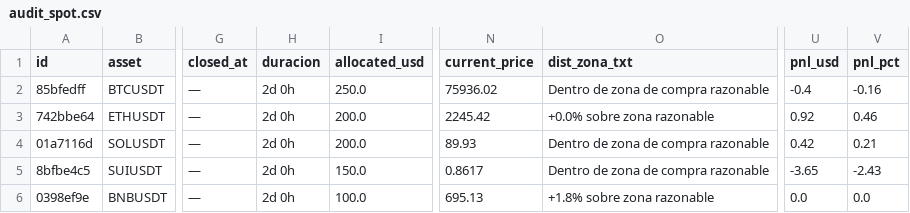
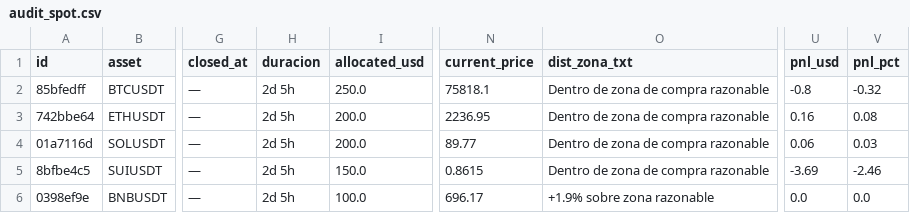
Before and after one commit to juanpabloruizru-boop/quant-arena, a CSV file: ledger/audit_spot.csv, drawn as a sheet; only a part is shown, gaps mark what is left out; the diff names each change by its address in the sheet, - before the commit and + after, or states it on an @@ line.

```diff
--- a/ledger/audit_spot.csv
+++ b/ledger/audit_spot.csv
-H2:H6 (duracion): 2d 0h
+H2:H6 (duracion): 2d 5h
-N2 (current_price): 75936.02
+N2 (current_price): 75818.1
-U2 (pnl_usd): -0.4
+U2 (pnl_usd): -0.8
-V2 (pnl_pct): -0.16
+V2 (pnl_pct): -0.32
-N3 (current_price): 2245.42
+N3 (current_price): 2236.95
-O3 (dist_zona_txt): +0.0% sobre zona razonable
+O3 (dist_zona_txt): Dentro de zona de compra razonable
-U3 (pnl_usd): 0.92
+U3 (pnl_usd): 0.16
-V3 (pnl_pct): 0.46
+V3 (pnl_pct): 0.08
-N4 (current_price): 89.93
+N4 (current_price): 89.77
-U4 (pnl_usd): 0.42
+U4 (pnl_usd): 0.06
-V4 (pnl_pct): 0.21
+V4 (pnl_pct): 0.03
-N5 (current_price): 0.8617
+N5 (current_price): 0.8615
-U5 (pnl_usd): -3.65
+U5 (pnl_usd): -3.69
-V5 (pnl_pct): -2.43
+V5 (pnl_pct): -2.46
-N6 (current_price): 695.13
+N6 (current_price): 696.17
-O6 (dist_zona_txt): +1.8% sobre zona razonable
+O6 (dist_zona_txt): +1.9% sobre zona razonable
```
Also changed, not shown: ledger/audit_futures.csv, ledger/trades_statistical_log.csv, 3 other files.
